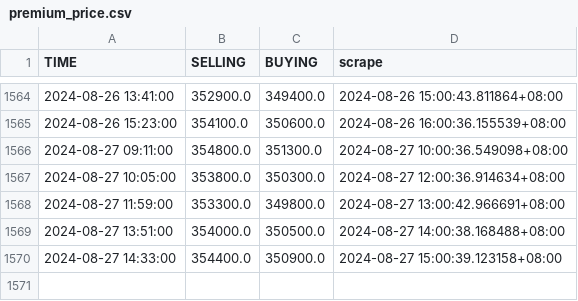
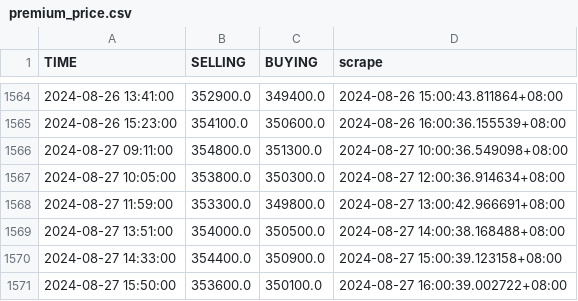
Before and after one commit to Rexpert/uob_gold_price, a CSV file: data/premium_price.csv, drawn as a sheet; only a part is shown, gaps mark what is left out; the diff names each change by its address in the sheet, - before the commit and + after, or states it on an @@ line.

```diff
--- a/data/premium_price.csv
+++ b/data/premium_price.csv
+row 1571: 2024-08-27 15:50:00 | 353600.0 | 350100.0 | 2024-08-27 16:00:39.002722+08:00
```
Also changed, not shown: data/basic_price.csv.
